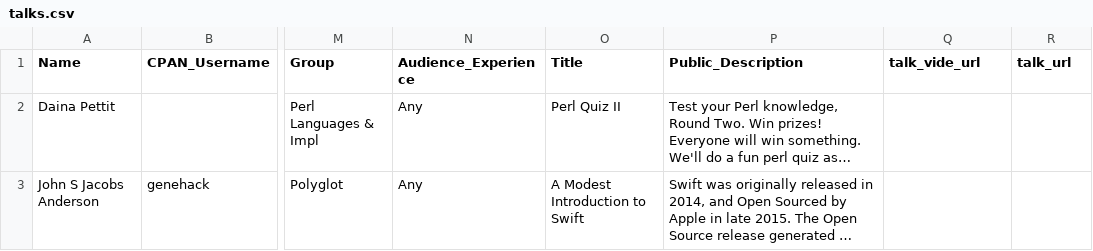
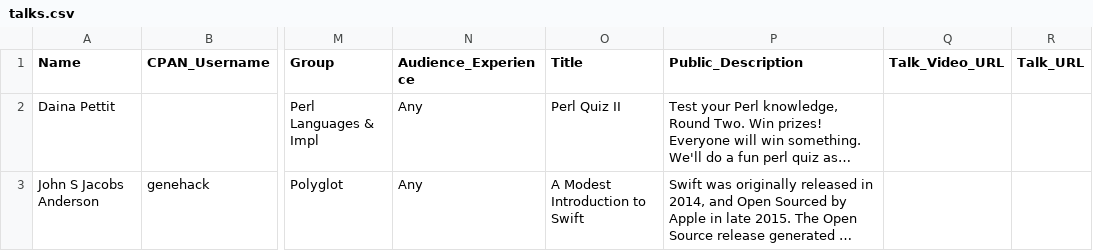
Before and after one commit to dcbpw/tpc-2017-dc, a CSV file: docs/tpc-2017-dc/talks/talks.csv, drawn as a sheet; only a part is shown, gaps mark what is left out; long unchanged cells end in …; the diff names each change by its address in the sheet, - before the commit and + after, or states it on an @@ line.

```diff
--- a/docs/tpc-2017-dc/talks/talks.csv
+++ b/docs/tpc-2017-dc/talks/talks.csv
-Q1: talk_vide_url
+Q1: Talk_Video_URL
-R1: talk_url
+R1: Talk_URL
```
Also changed, not shown: docs/tpc-2017-dc/sponsors/sponsors.csv, src/tpc-2017-dc/sponsors/sponsors.csv, 3 other files.
